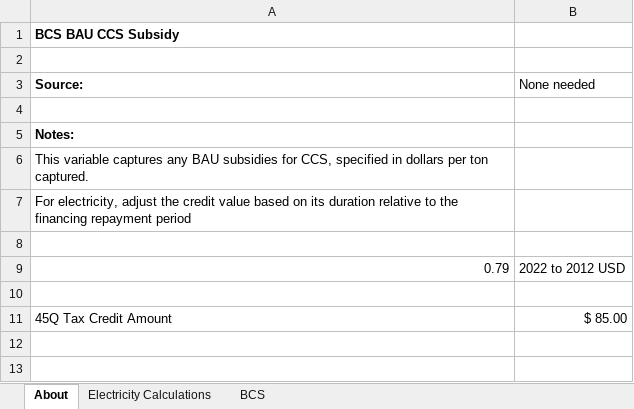
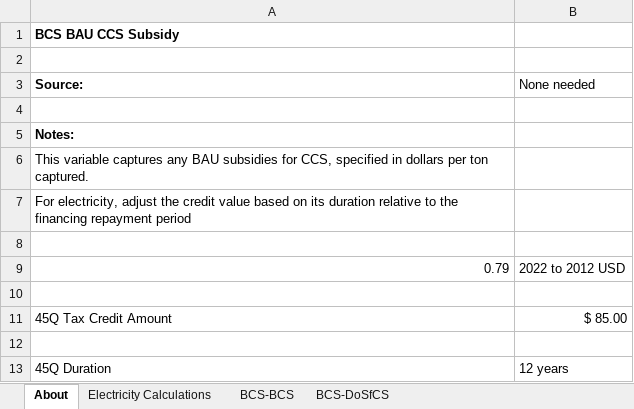
Before and after one commit to EnergyInnovation/eps-us, an Excel workbook: InputData/ccs/BCS/BAU CCS Subsidy.xlsx, sheet About, drawn as a sheet; values as stored, in another font and other column widths than the file's, no borders; the diff names each change by its address in the sheet, - before the commit and + after, or states it on an @@ line.

```diff
--- a/InputData/ccs/BCS/BAU CCS Subsidy.xlsx (sheet About)
+++ b/InputData/ccs/BCS/BAU CCS Subsidy.xlsx (sheet About)
-sheet tab: BCS
+sheet tab: BCS-BCS
+sheet tab: BCS-DoSfCS
+row 12: (empty)
+row 13: 45Q Duration | 12 years
```
Also changed, not shown: sheet BCS-BCS, InputData/elec/CSC/Capacity Supply Curve.xlsx, InputData/fuels/BS/BAU Subsidies.xlsx, 9 other files.
